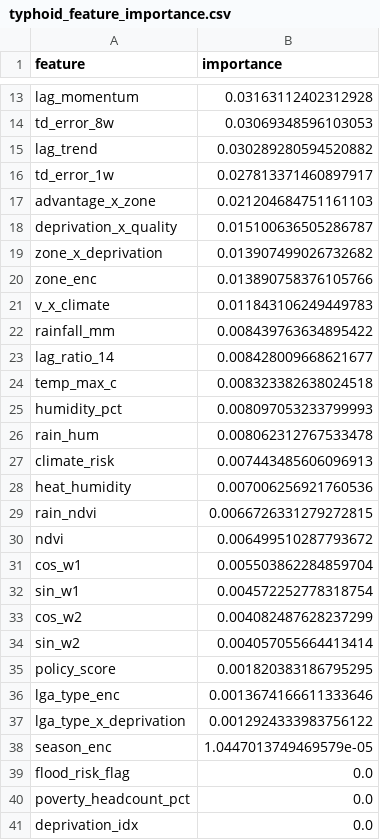
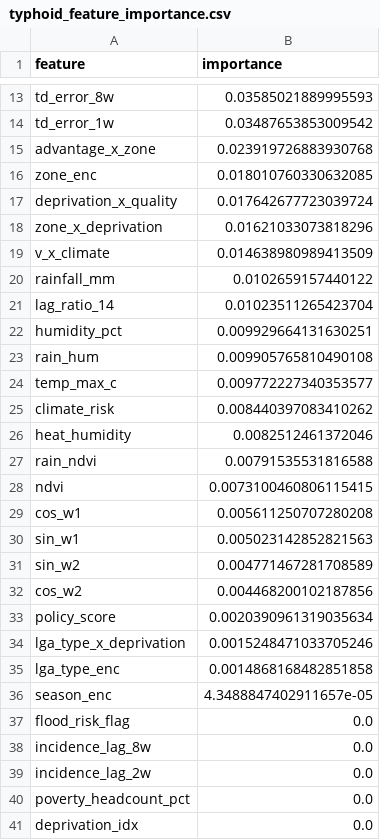
Before and after one commit to micah2021/Data_refinery, a CSV file: results/typhoid_feature_importance.csv, drawn as a sheet; only a part is shown, gaps mark what is left out; removed rows and columns are numbered as before the commit, all else as after; the diff covers the shown part only; the diff names each change by its address in the sheet, - before the commit and + after, or states it on an @@ line.

```diff
--- a/results/typhoid_feature_importance.csv
+++ b/results/typhoid_feature_importance.csv
-row 13: lag_momentum | 0.03163112402312928
-B13 (importance): 0.03069348596103053
+B13 (importance): 0.03585021889995593
-row 15: lag_trend | 0.030289280594520882
-B14 (importance): 0.027813371460897917
+B14 (importance): 0.03487653853009542
-B15 (importance): 0.021204684751161103
+B15 (importance): 0.023919726883930768
+row 16: zone_enc | 0.018010760330632085
-B17 (importance): 0.015100636505286787
+B17 (importance): 0.017642677723039724
-B18 (importance): 0.013907499026732682
+B18 (importance): 0.01621033073818296
-row 20: zone_enc | 0.013890758376105766
-B19 (importance): 0.011843106249449783
+B19 (importance): 0.014638980989413509
-B20 (importance): 0.008439763634895422
+B20 (importance): 0.0102659157440122
-B21 (importance): 0.008428009668621677
+B21 (importance): 0.01023511265423704
-row 24: temp_max_c | 0.008323382638024518
-B22 (importance): 0.008097053233799993
+B22 (importance): 0.009929664131630251
-B23 (importance): 0.008062312767533478
+B23 (importance): 0.009905765810490108
+row 24: temp_max_c | 0.009772227340353577
-B25 (importance): 0.007443485606096913
+B25 (importance): 0.008440397083410262
-B26 (importance): 0.007006256921760536
+B26 (importance): 0.0082512461372046
-B27 (importance): 0.0066726331279272815
+B27 (importance): 0.00791535531816588
-B28 (importance): 0.006499510287793672
+B28 (importance): 0.0073100460806115415
-B29 (importance): 0.005503862284859704
+B29 (importance): 0.005611250707280208
-B30 (importance): 0.004572252778318754
+B30 (importance): 0.005023142852821563
-row 33: cos_w2 | 0.004082487628237299
-B31 (importance): 0.004057055664413414
+B31 (importance): 0.004771467281708589
+row 32: cos_w2 | 0.004468200102187856
-B33 (importance): 0.001820383186795295
+B33 (importance): 0.0020390961319035634
-row 36: lga_type_enc | 0.0013674166611333646
-B34 (importance): 0.0012924333983756122
+B34 (importance): 0.0015248471033705246
+row 35: lga_type_enc | 0.0014868168482851858
-B36 (importance): 1.0447013749469579e-05
+B36 (importance): 4.3488847402911657e-05
+row 38: incidence_lag_8w | 0.0
+row 39: incidence_lag_2w | 0.0
```
Also changed, not shown: 4 added rows, 4 removed rows and 7 edited cells elsewhere in this file, results/lassa_fever_feature_importance.csv, results/malaria_feature_importance.csv, 18 other files.
